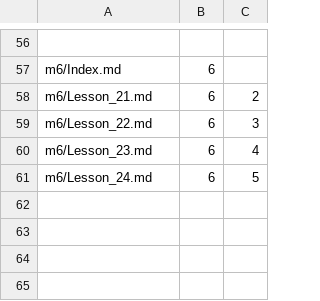
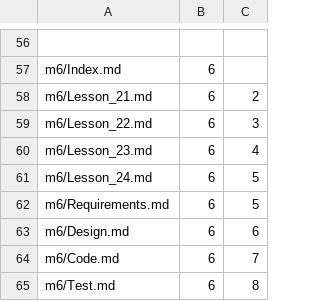
Before and after one commit to Mark-Seaman/Shrinking-World-Pubs, a CSV file: sweng/Pub/_content.csv, drawn as a sheet; only a part is shown, gaps mark what is left out; the diff names each change by its address in the sheet, - before the commit and + after, or states it on an @@ line.

```diff
--- a/sweng/Pub/_content.csv
+++ b/sweng/Pub/_content.csv
+row 62: m6/Requirements.md | 6 | 5
+row 63: m6/Design.md | 6 | 6
+row 64: m6/Code.md | 6 | 7
+row 65: m6/Test.md | 6 | 8
```
Also changed, not shown: 6 other files.
